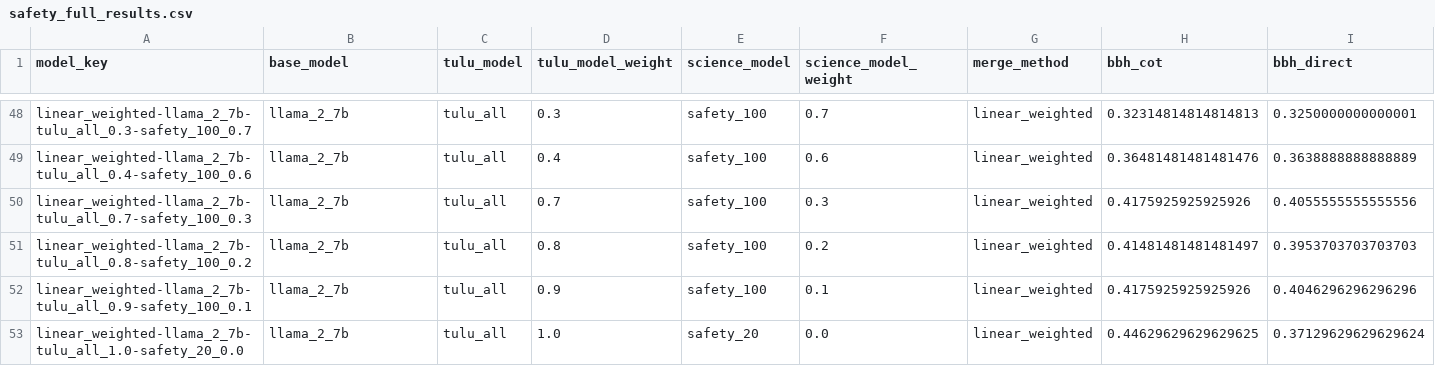
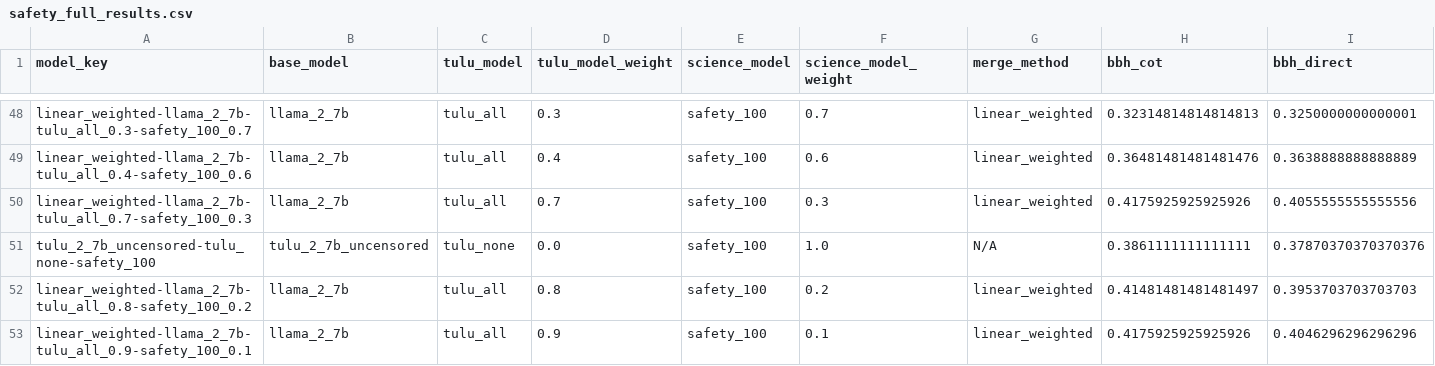
Before and after one commit to jacob-morrison/modular-adaptation, a CSV file: results/current/safety_full_results.csv, drawn as a sheet; only a part is shown, gaps mark what is left out; the shorter side is filled out with more unchanged rows; rows hold the shown columns only; the diff names each change by its address in the sheet, - before the commit and + after, or states it on an @@ line.

```diff
--- a/results/current/safety_full_results.csv
+++ b/results/current/safety_full_results.csv
+row 51: tulu_2_7b_uncensored-tulu_none-safety_100 | tulu_2_7b_uncensored | tulu_none | 0.0 | safety_100 | 1.0 | N/A | 0.3861111111111111 | 0.37870370370370376
```
Also changed, not shown: results/current/full_results.csv, 2 other files.
